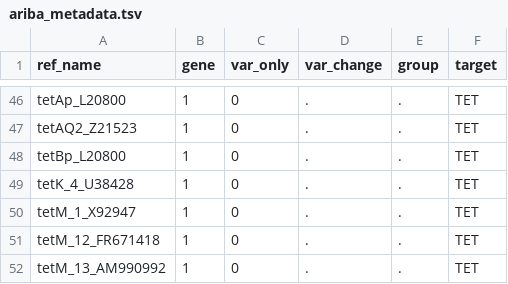
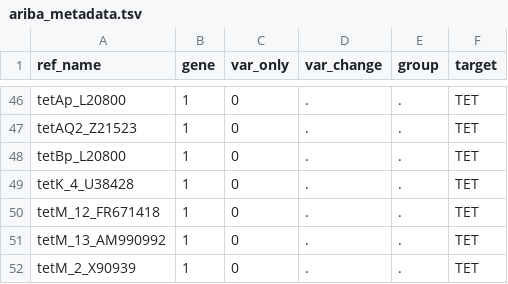
Before and after one commit to GlobalPneumoSeq/gps-pipeline, a TSV file: data/ariba_metadata.tsv, drawn as a sheet; only a part is shown, gaps mark what is left out; the shorter side is filled out with more unchanged rows.

```diff
--- a/data/ariba_metadata.tsv
+++ b/data/ariba_metadata.tsv
@@ -49,3 +49,2 @@ tetBp_L20800	1	0	.	.	TET
 tetK_4_U38428	1	0	.	.	TET
-tetM_1_X92947	1	0	.	.	TET
 tetM_12_FR671418	1	0	.	.	TET
```
Also changed, not shown: 1 other file.
